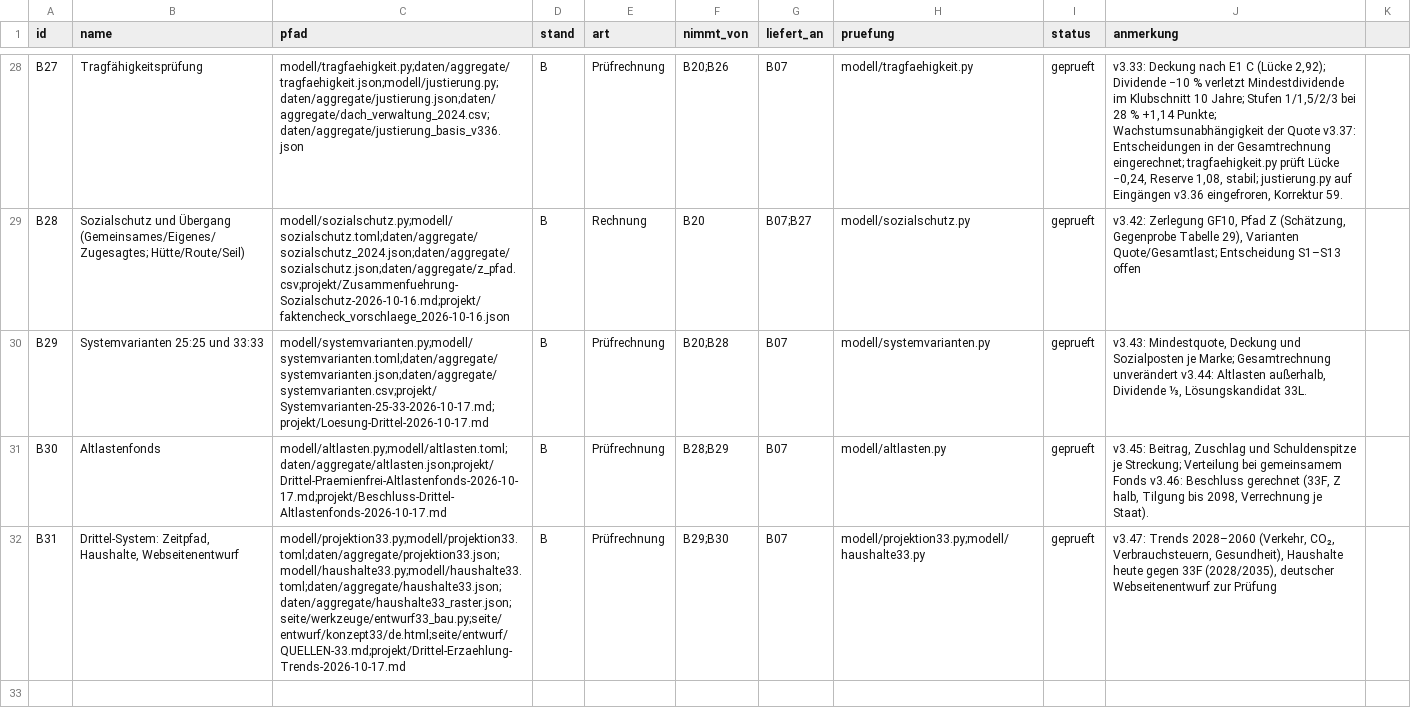
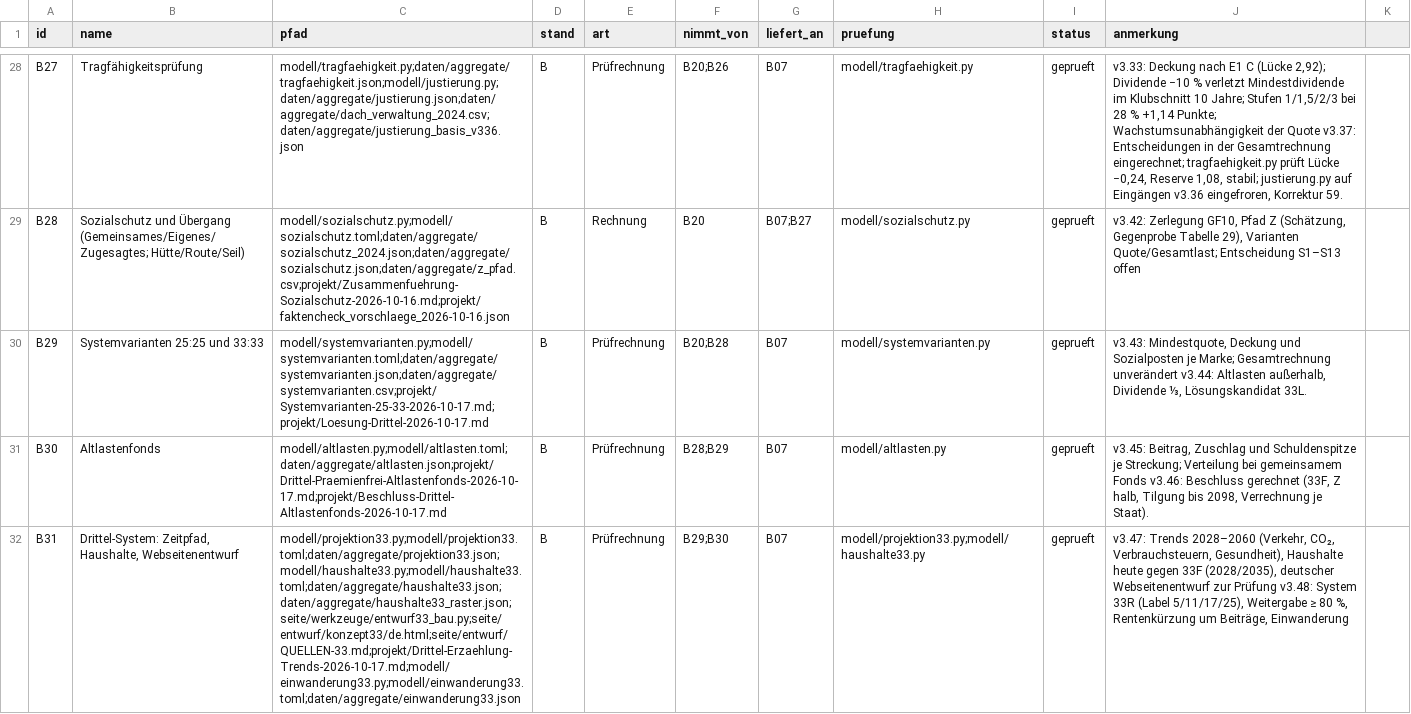
Before and after one commit to archicrowd/2828, a CSV file: projekt/bausteine.csv, drawn as a sheet; only a part is shown, gaps mark what is left out; the diff names each change by its address in the sheet, - before the commit and + after, or states it on an @@ line.

```diff
--- a/projekt/bausteine.csv
+++ b/projekt/bausteine.csv
-C32 (pfad): modell/projektion33.py;modell/projektion33.toml;daten/aggregate/projektion33.json;modell/haushalte33.py;modell/haushalte33.toml;daten/aggregate/haushalte33.json;daten/aggregate/haushalte33_raster.json;seite/werkzeuge/entwurf33_bau.py;seite/entwurf/konzept33/de.html;seite/entwurf/QUELLEN-33.md;projekt/Drittel-Erzaehlung-Trends-2026-10-17.md
+C32 (pfad): modell/projektion33.py;modell/projektion33.toml;daten/aggregate/projektion33.json;modell/haushalte33.py;modell/haushalte33.toml;daten/aggregate/haushalte33.json;daten/aggregate/haushalte33_raster.json;seite/werkzeuge/entwurf33_bau.py;seite/entwurf/konzept33/de.html;seite/entwurf/QUELLEN-33.md;projekt/Drittel-Erzaehlung-Trends-2026-10-17.md;modell/einwanderung33.py;modell/einwanderung33.toml;daten/aggregate/einwanderung33.json
-J32 (anmerkung): …zur Prüfung
+J32 (anmerkung): …zur Prüfung v3.48: System 33R (Label 5/11/17/25), Weitergabe ≥ 80 %, Rentenkürzung um Beiträge, Einwanderung
```
Also changed, not shown: daten/aggregate/konzept_pruefung.csv, daten/aggregate/systemvarianten.csv, 36 other files.
